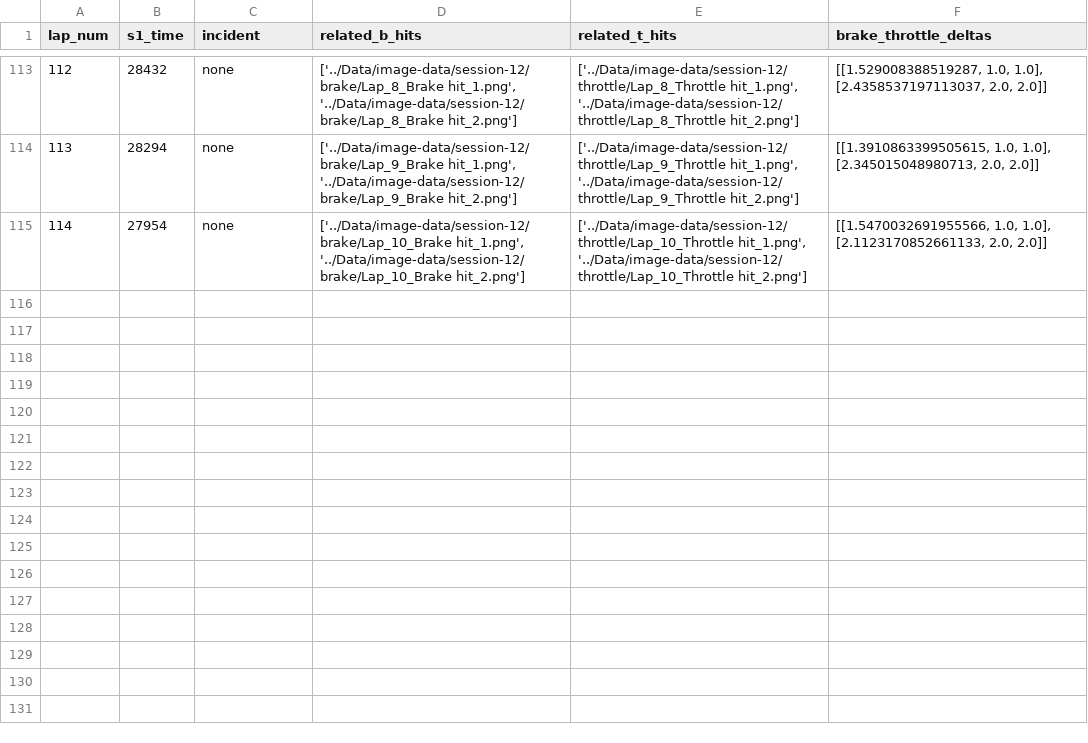
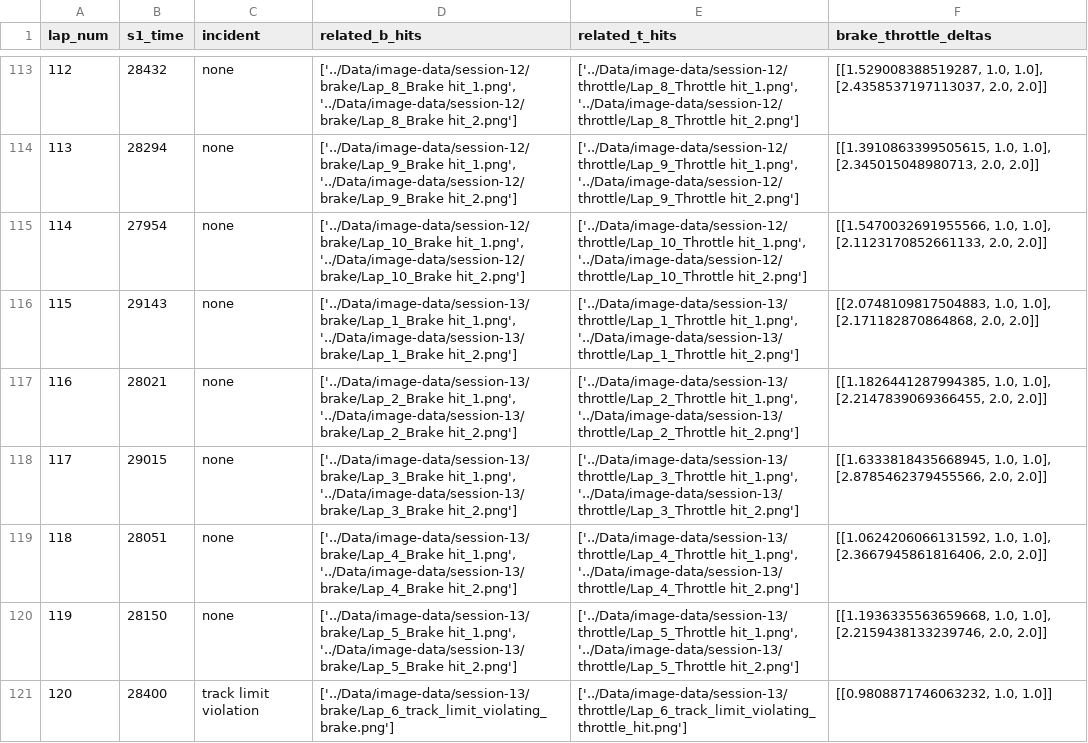
Before and after one commit to Prachet06/F1-Optimized-Cornering-Project, a CSV file: Data/collated-data/lap-image-association.csv, drawn as a sheet; only a part is shown, gaps mark what is left out; the diff names each change by its address in the sheet, - before the commit and + after, or states it on an @@ line.

Commit message:
Recorded more data.

```diff
--- a/Data/collated-data/lap-image-association.csv
+++ b/Data/collated-data/lap-image-association.csv
+row 116: 115 | 29143 | none | ['../Data/image-data/session-13/brake/Lap_1_Brake hit_1.png', '../Data/image-data/session-13/brake/Lap_1_Brake hit_2.png'] | ['../Data/image-data/session-13/throttle/Lap_1_Throttle hit_1.png', '../Data/image-data/session-13/throttle/Lap_1_Throttle hit_2.png'] | [[2.0748109817504883, 1.0, 1.0], [2.171182870864868, 2.0, 2.0]]
+row 117: 116 | 28021 | none | ['../Data/image-data/session-13/brake/Lap_2_Brake hit_1.png', '../Data/image-data/session-13/brake/Lap_2_Brake hit_2.png'] | ['../Data/image-data/session-13/throttle/Lap_2_Throttle hit_1.png', '../Data/image-data/session-13/throttle/Lap_2_Throttle hit_2.png'] | [[1.1826441287994385, 1.0, 1.0], [2.2147839069366455, 2.0, 2.0]]
+row 118: 117 | 29015 | none | ['../Data/image-data/session-13/brake/Lap_3_Brake hit_1.png', '../Data/image-data/session-13/brake/Lap_3_Brake hit_2.png'] | ['../Data/image-data/session-13/throttle/Lap_3_Throttle hit_1.png', '../Data/image-data/session-13/throttle/Lap_3_Throttle hit_2.png'] | [[1.6333818435668945, 1.0, 1.0], [2.8785462379455566, 2.0, 2.0]]
+row 119: 118 | 28051 | none | ['../Data/image-data/session-13/brake/Lap_4_Brake hit_1.png', '../Data/image-data/session-13/brake/Lap_4_Brake hit_2.png'] | ['../Data/image-data/session-13/throttle/Lap_4_Throttle hit_1.png', '../Data/image-data/session-13/throttle/Lap_4_Throttle hit_2.png'] | [[1.0624206066131592, 1.0, 1.0], [2.3667945861816406, 2.0, 2.0]]
+row 120: 119 | 28150 | none | ['../Data/image-data/session-13/brake/Lap_5_Brake hit_1.png', '../Data/image-data/session-13/brake/Lap_5_Brake hit_2.png'] | ['../Data/image-data/session-13/throttle/Lap_5_Throttle hit_1.png', '../Data/image-data/session-13/throttle/Lap_5_Throttle hit_2.png'] | [[1.1936335563659668, 1.0, 1.0], [2.2159438133239746, 2.0, 2.0]]
+row 121: 120 | 28400 | track limit violation | ['../Data/image-data/session-13/brake/Lap_6_track_limit_violating_brake.png'] | ['../Data/image-data/session-13/throttle/Lap_6_track_limit_violating_throttle_hit.png'] | [[0.9808871746063232, 1.0, 1.0]]
```
Also changed, not shown: 25 other files.
